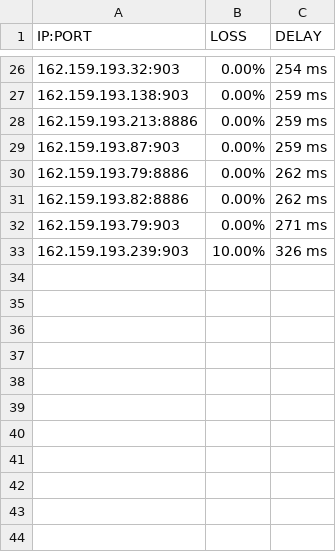
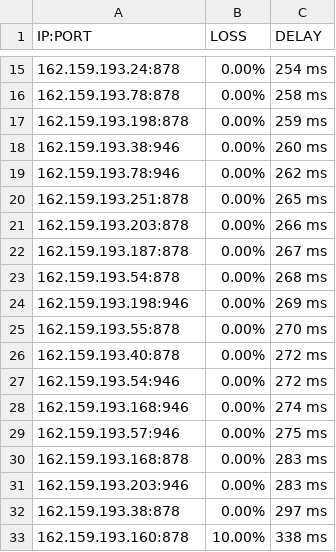
Before and after one commit to blesdmm/WARP2sub, a CSV file: WARP_193_RESULT.csv, drawn as a sheet; only a part is shown, gaps mark what is left out; the diff covers the shown part only.

```diff
--- a/WARP_193_RESULT.csv
+++ b/WARP_193_RESULT.csv
@@ -26,8 +15,19 @@ IP:PORT, LOSS, DELAY
-162.159.193.32:903,0.00%,254 ms
-162.159.193.138:903,0.00%,259 ms
-162.159.193.213:8886,0.00%,259 ms
-162.159.193.87:903,0.00%,259 ms
-162.159.193.79:8886,0.00%,262 ms
-162.159.193.82:8886,0.00%,262 ms
-162.159.193.79:903,0.00%,271 ms
-162.159.193.239:903,10.00%,326 ms
+162.159.193.24:878,0.00%,254 ms
+162.159.193.78:878,0.00%,258 ms
+162.159.193.198:878,0.00%,259 ms
+162.159.193.38:946,0.00%,260 ms
+162.159.193.78:946,0.00%,262 ms
+162.159.193.251:878,0.00%,265 ms
+162.159.193.203:878,0.00%,266 ms
+162.159.193.187:878,0.00%,267 ms
+162.159.193.54:878,0.00%,268 ms
+162.159.193.198:946,0.00%,269 ms
+162.159.193.55:878,0.00%,270 ms
+162.159.193.40:878,0.00%,272 ms
+162.159.193.54:946,0.00%,272 ms
+162.159.193.168:946,0.00%,274 ms
+162.159.193.57:946,0.00%,275 ms
+162.159.193.168:878,0.00%,283 ms
+162.159.193.203:946,0.00%,283 ms
+162.159.193.38:878,0.00%,297 ms
+162.159.193.160:878,10.00%,338 ms
```
Also changed, not shown: 11 removed rows and 22 edited cells elsewhere in this file, WARP_BEST_RESULT.csv, WARP_DIFF_RESULT.csv, 3 other files.
